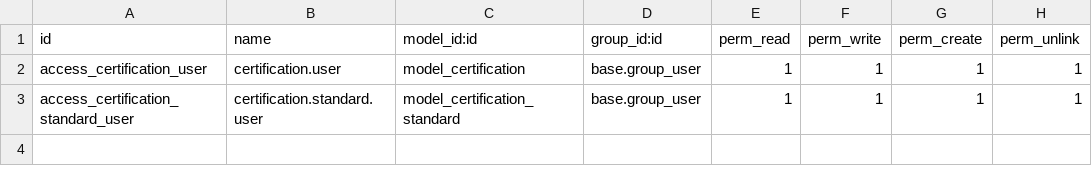
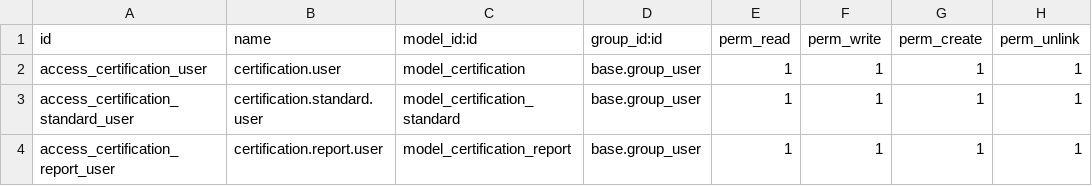
Before and after one commit to vgunduzalp/odoo-training-tr, a CSV file: certification/security/ir.model.access.csv, drawn as a sheet; the diff names each change by its address in the sheet, - before the commit and + after, or states it on an @@ line.

Commit message:
added graph and pdf report

```diff
--- a/certification/security/ir.model.access.csv
+++ b/certification/security/ir.model.access.csv
+row 4: access_certification_report_user | certification.report.user | model_certification_report | base.group_user | 1 | 1 | 1 | 1
```
Also changed, not shown: 7 other files.
